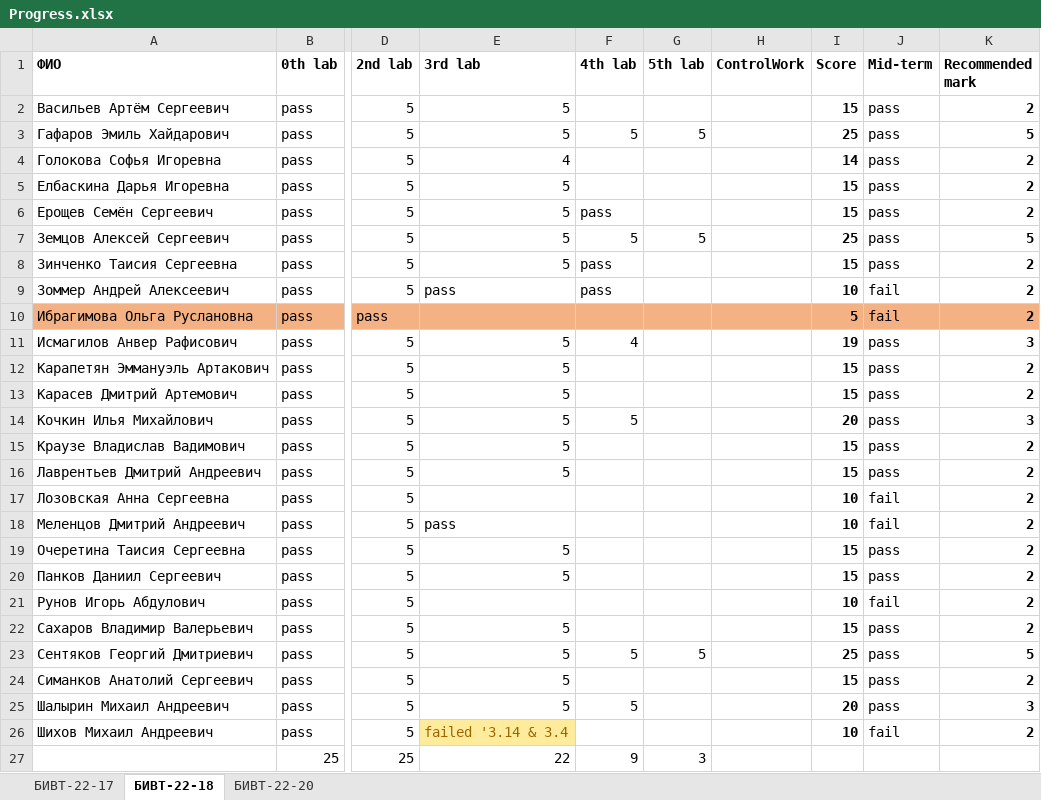
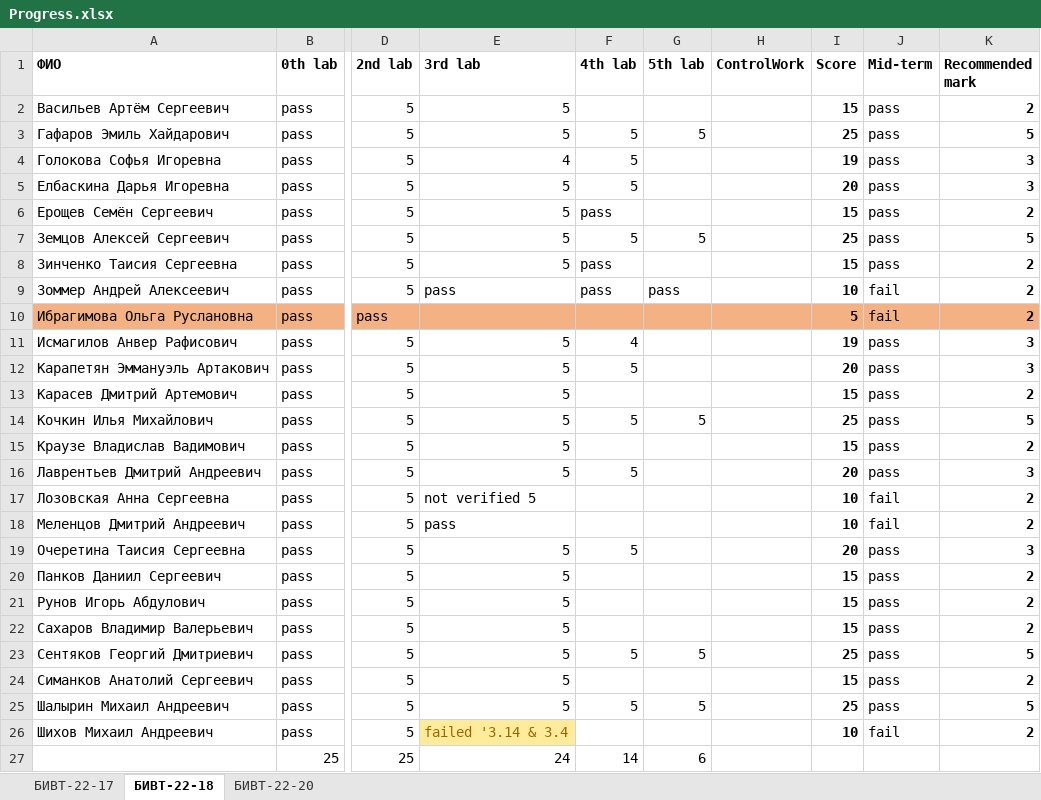
Before and after one commit to NemirovichMark/1st_Lesson, an Excel workbook: Progress.xlsx, sheet БИВТ-22-18, drawn as a sheet; only a part is shown, gaps mark what is left out; values as stored, in another font and other column widths than the file's, no borders; conditional formats not drawn; the diff names each change by its address in the sheet, - before the commit and + after, or states it on an @@ line.

Commit message:
Add files via upload

```diff
--- a/Progress.xlsx (sheet БИВТ-22-18)
+++ b/Progress.xlsx (sheet БИВТ-22-18)
-F4:F5 (4th lab): (empty)
+F4:F5 (4th lab): 5
-I4 (Score): 14
+I4 (Score): 19
-K4:K5 (Recommended mark): 2
+K4:K5 (Recommended mark): 3
-I5 (Score): 15
+I5 (Score): 20
-G9 (5th lab): (empty)
+G9 (5th lab): pass
-F12 (4th lab): (empty)
+F12 (4th lab): 5
-I12 (Score): 15
+I12 (Score): 20
-K12 (Recommended mark): 2
+K12 (Recommended mark): 3
-G14 (5th lab): (empty)
+G14 (5th lab): 5
-I14 (Score): 20
+I14 (Score): 25
-K14 (Recommended mark): 3
+K14 (Recommended mark): 5
-F16 (4th lab): (empty)
+F16 (4th lab): 5
-I16 (Score): 15
+I16 (Score): 20
-K16 (Recommended mark): 2
+K16 (Recommended mark): 3
-E17 (3rd lab): (empty)
+E17 (3rd lab): not verified 5
-F19 (4th lab): (empty)
+F19 (4th lab): 5
-I19 (Score): 15
+I19 (Score): 20
-K19 (Recommended mark): 2
+K19 (Recommended mark): 3
-E21 (3rd lab): (empty)
+E21 (3rd lab): 5
-I21 (Score): 10
+I21 (Score): 15
-J21 (Mid-term): fail
+J21 (Mid-term): pass
-G25 (5th lab): (empty)
+G25 (5th lab): 5
-I25 (Score): 20
+I25 (Score): 25
-K25 (Recommended mark): 3
+K25 (Recommended mark): 5
-E27 (3rd lab): 22
+E27 (3rd lab): 24
-F27 (4th lab): 9
+F27 (4th lab): 14
-G27 (5th lab): 3
+G27 (5th lab): 6
```
Also changed, not shown: sheet БИВТ-22-17.
